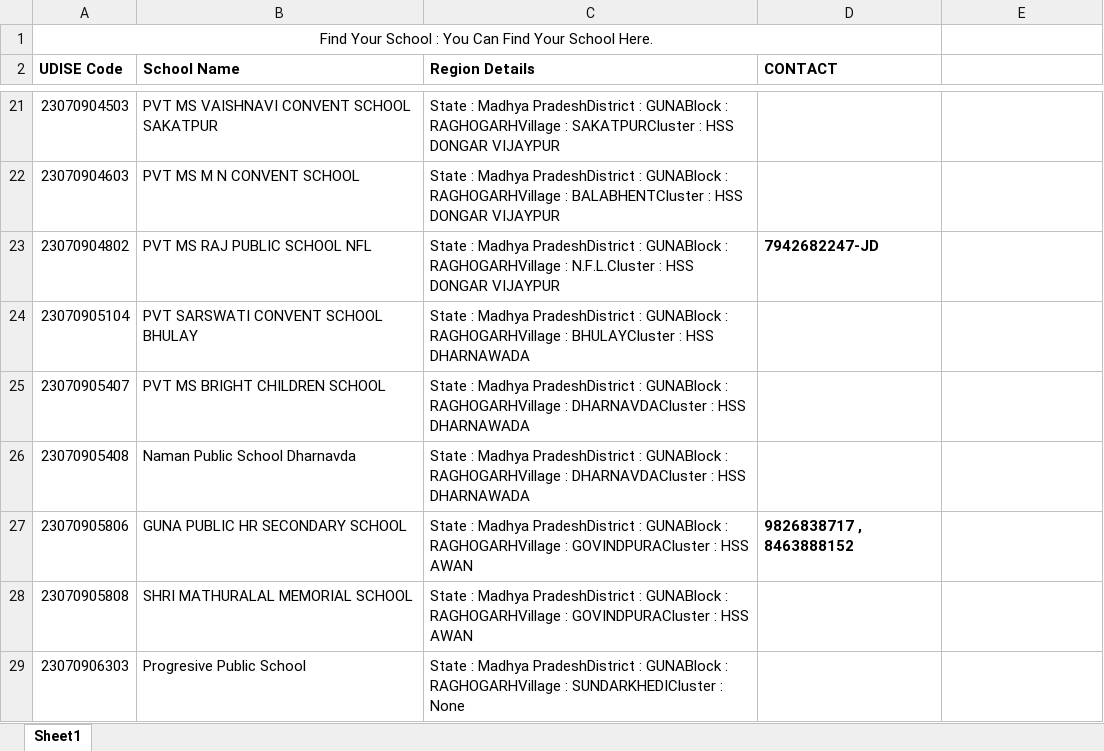
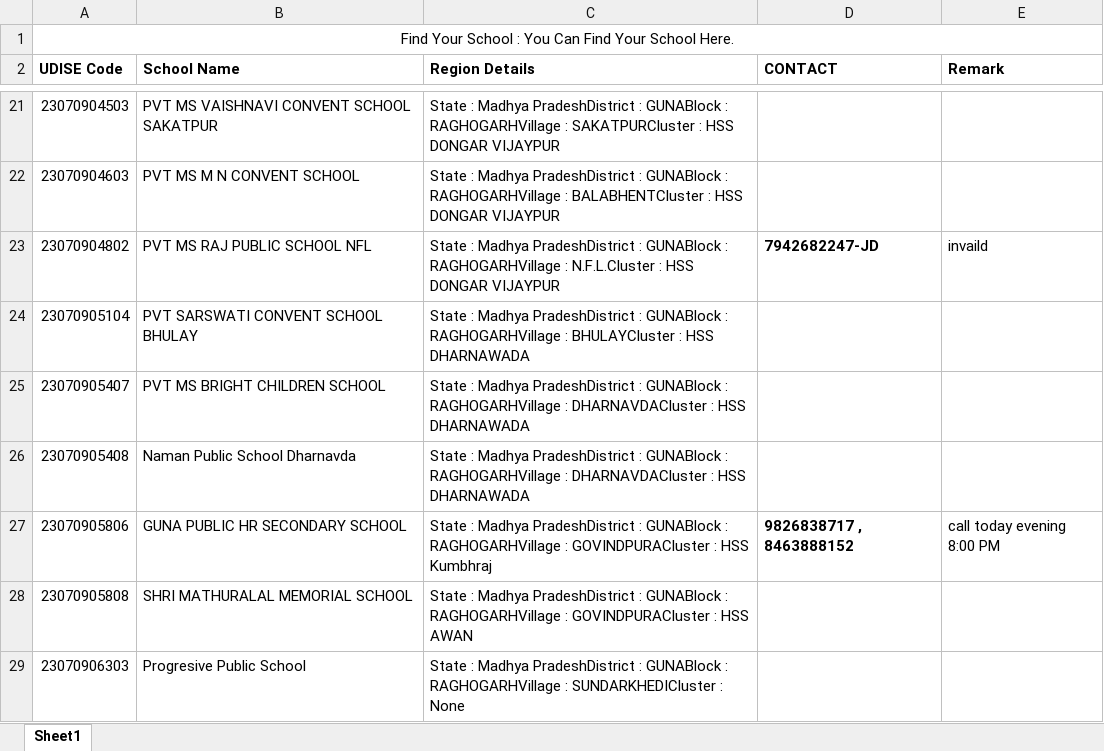
Before and after one commit to adhakad/AllPrivateSchools, an Excel workbook: MadhyaPradesh/Guna/Raghogarh, Guna, MP, Schools.xlsx, sheet Sheet1, drawn as a sheet; only a part is shown, gaps mark what is left out; values as stored, in another font and other column widths than the file's, no borders; the diff covers the shown part only; the diff names each change by its address in the sheet, - before the commit and + after, or states it on an @@ line.

Commit message:
new contact remark add

```diff
--- a/MadhyaPradesh/Guna/Raghogarh, Guna, MP, Schools.xlsx (sheet Sheet1)
+++ b/MadhyaPradesh/Guna/Raghogarh, Guna, MP, Schools.xlsx (sheet Sheet1)
-A1:D1 merged
+A1:E1 merged
-E2: (empty)
+E2: Remark
-E23 (Remark): (empty)
+E23 (Remark): invaild
-C27 (Region Details): …: HSS AWAN
+C27 (Region Details): …: HSS Kumbhraj
-E27 (Remark): (empty)
+E27 (Remark): call today evening 8:00 PM
```
Also changed, not shown: 10 edited cells elsewhere in this sheet.
